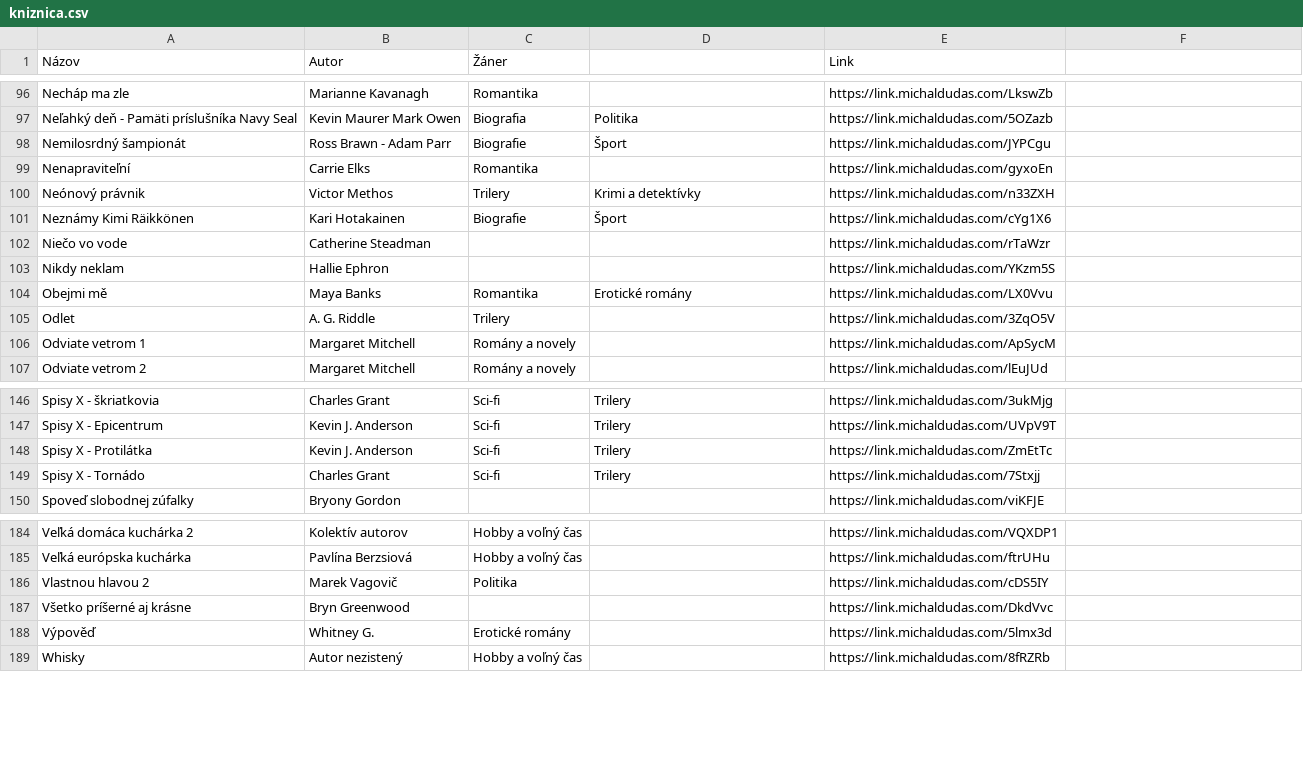
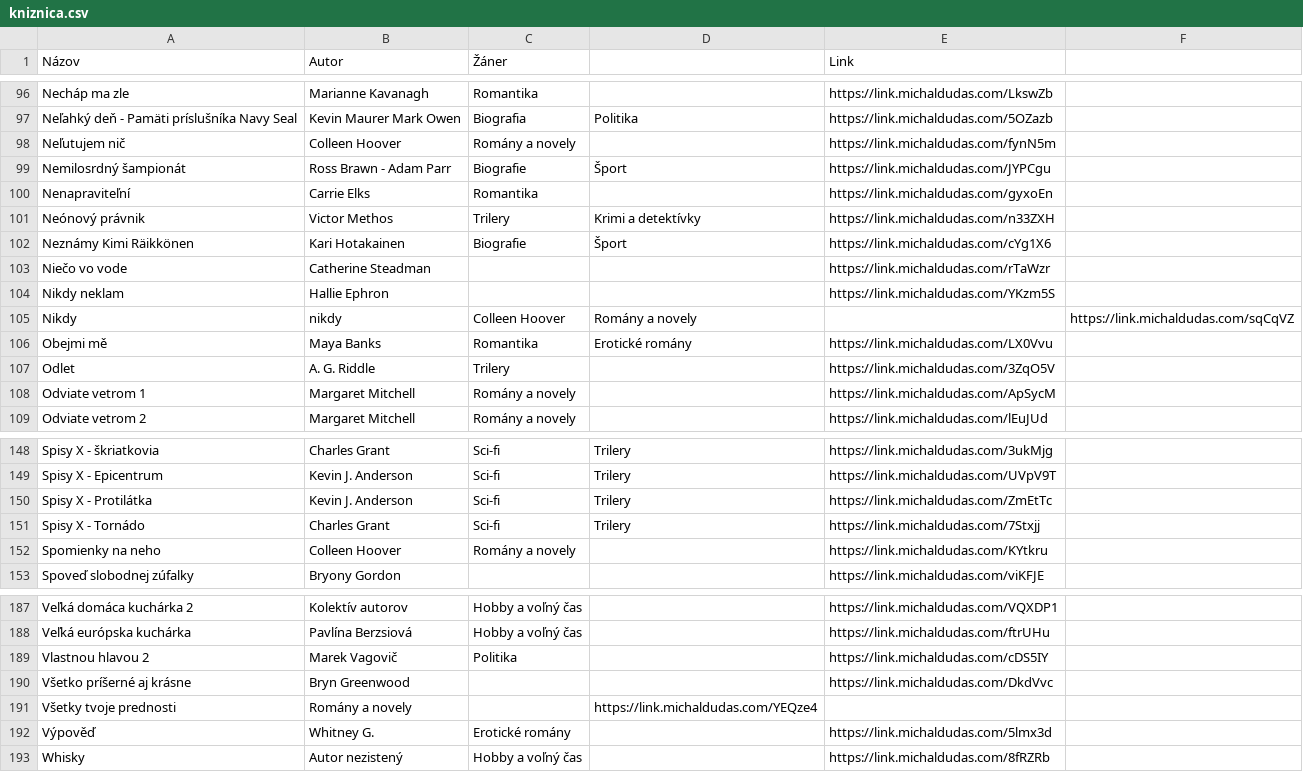
Before and after one commit to misko0709/misko0709.github.io, a CSV file: data/kniznica.csv, drawn as a sheet; only a part is shown, gaps mark what is left out.

Commit message:
Update kniznica.csv

```diff
--- a/data/kniznica.csv
+++ b/data/kniznica.csv
@@ -97,2 +97,3 @@ Necháp ma zle,Marianne Kavanagh,Romantika ,
 Neľahký deň - Pamäti príslušníka Navy Seal,Kevin Maurer Mark Owen,Biografia,Politika                                ,         https://link.michaldudas.com/5OZazb
+Neľutujem nič,Colleen Hoover,Romány a novely,,https://link.michaldudas.com/fynN5m
 Nemilosrdný šampionát,Ross Brawn - Adam Parr,Biografie ,Šport                                                       ,         https://link.michaldudas.com/JYPCgu
@@ -103,2 +104,3 @@ Niečo vo vode,Catherine Steadman,,
 Nikdy neklam,Hallie Ephron,,                                                                                        ,         https://link.michaldudas.com/YKzm5S
+Nikdy, nikdy,Colleen Hoover,Romány a novely,,https://link.michaldudas.com/sqCqVZ
 Obejmi mě,Maya Banks,Romantika ,Erotické romány                                                                     ,         https://link.michaldudas.com/LX0Vvu
@@ -149,2 +151,3 @@ Spisy X - Protilátka,Kevin J. Anderson,Sci-fi ,Trilery
 Spisy X - Tornádo,Charles Grant,Sci-fi ,Trilery                                                                     ,         https://link.michaldudas.com/7Stxjj
+Spomienky na neho,Colleen Hoover,Romány a novely,,https://link.michaldudas.com/KYtkru
 Spoveď slobodnej zúfalky,Bryony Gordon,,                                                                            ,         https://link.michaldudas.com/viKFJE
@@ -187,2 +190,3 @@ Vlastnou hlavou 2,Marek Vagovič,Politika,
 Všetko príšerné aj krásne,Bryn Greenwood,,                                                                          ,       https://link.michaldudas.com/DkdVvc
+Všetky tvoje prednosti,Romány a novely,,https://link.michaldudas.com/YEQze4
 Výpověď,Whitney G.,Erotické romány ,                                                                                ,       https://link.michaldudas.com/5lmx3d
```
